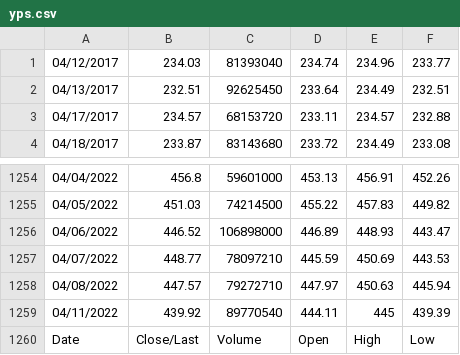
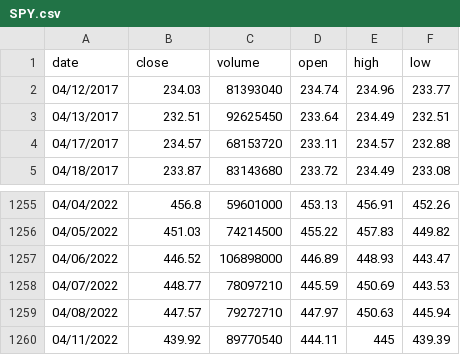
Before and after one commit to SueyGuey/stockdata, a CSV file: SPY.csv (was yps.csv), drawn as a sheet; only a part is shown, gaps mark what is left out.

Commit message:
Update and rename yps.csv to SPY.csv

```diff
--- a/yps.csv
+++ b/SPY.csv
@@ -1 +1,2 @@
+date,close,volume,open,high,low
 04/12/2017,234.03,81393040,234.74,234.96,233.77
@@ -1259,2 +1260 @@
 04/11/2022,439.92,89770540,444.11,445,439.39
-Date,Close/Last,Volume,Open,High,Low
```
